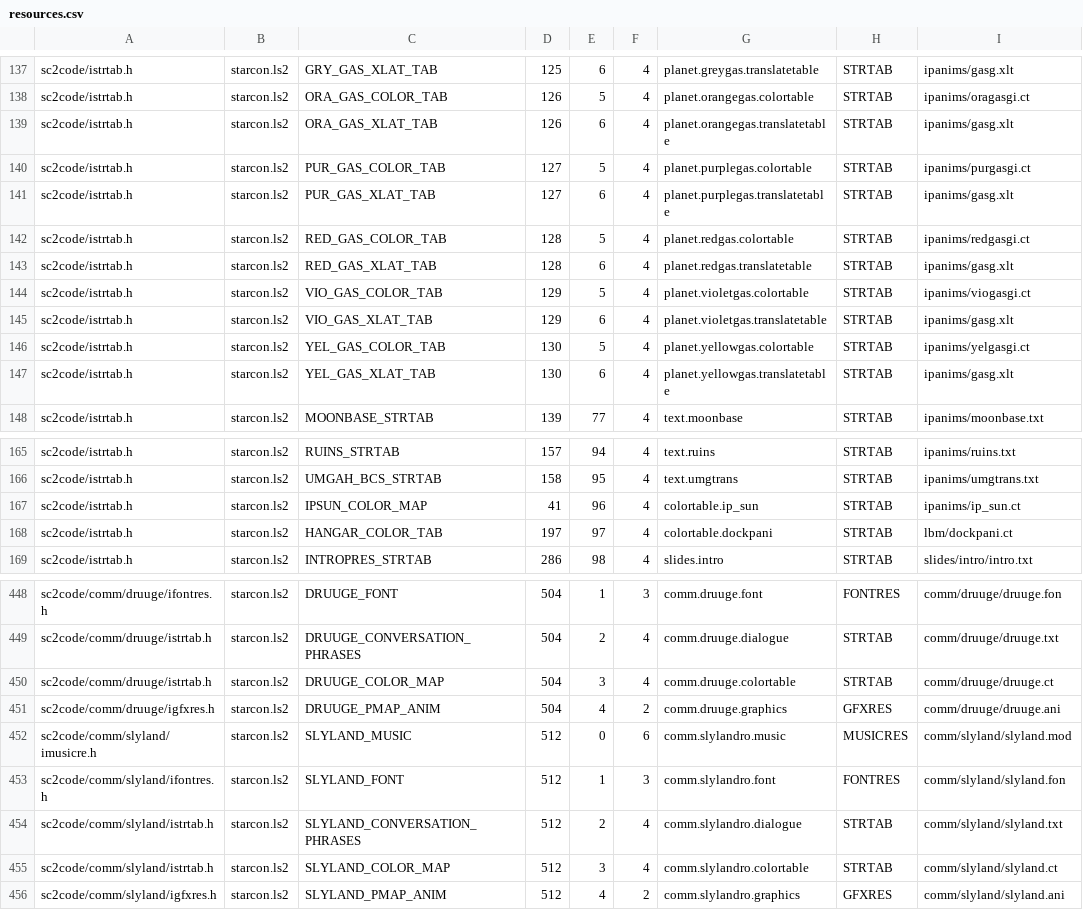
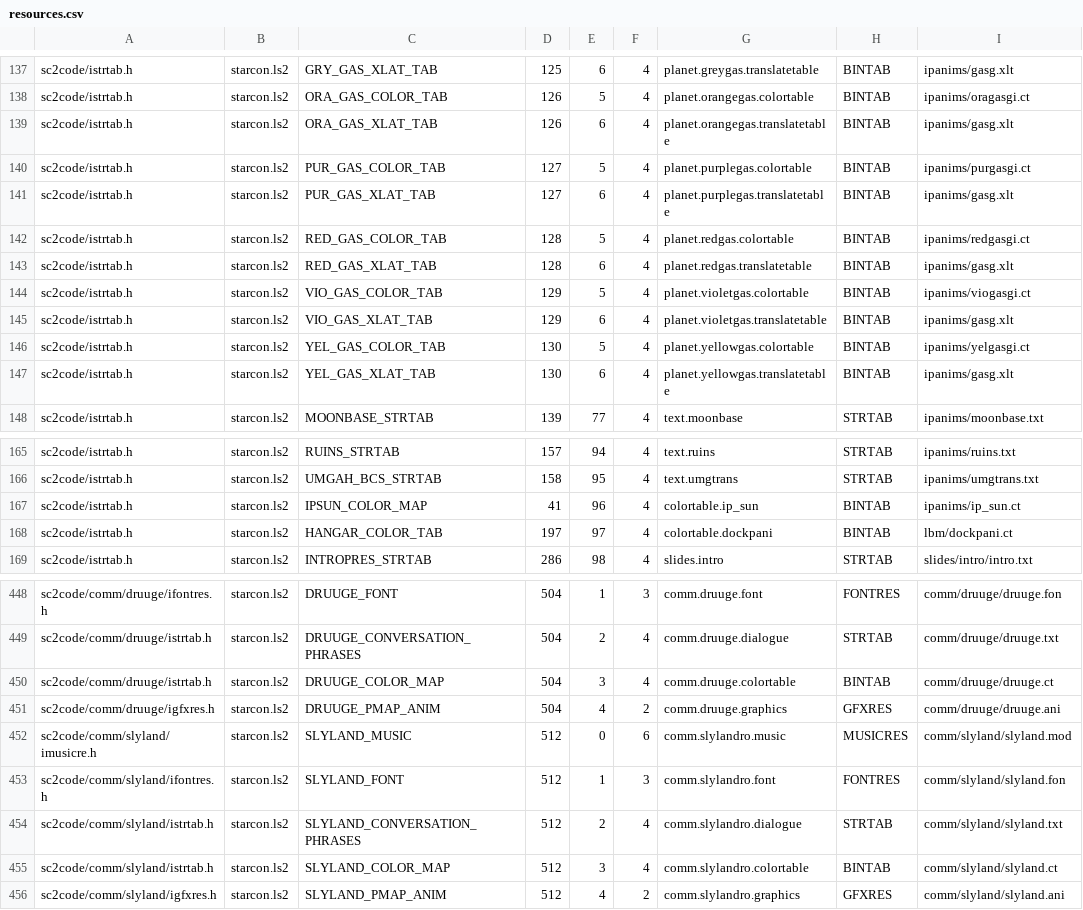
Before and after one commit to juj/sc2-uqm, a CSV file: tools/resmap/resources.csv, drawn as a sheet; only a part is shown, gaps mark what is left out; the diff covers the shown part only; the diff names each change by its address in the sheet, - before the commit and + after, or states it on an @@ line.

Commit message:
Split STRTAB into two resource types instead of differentiating on suffix
git-svn-id: svn://svn.code.sf.net/p/sc2/code/trunk@2968 8092fc87-c524-0410-9efc-e669fe64eaf9

```diff
--- a/tools/resmap/resources.csv
+++ b/tools/resmap/resources.csv
-H137:H147: STRTAB
+H137:H147: BINTAB
-H167:H168: STRTAB
+H167:H168: BINTAB
-H450: STRTAB
+H450: BINTAB
-H455: STRTAB
+H455: BINTAB
```
Also changed, not shown: 134 edited cells elsewhere in this file, 9 other files.
